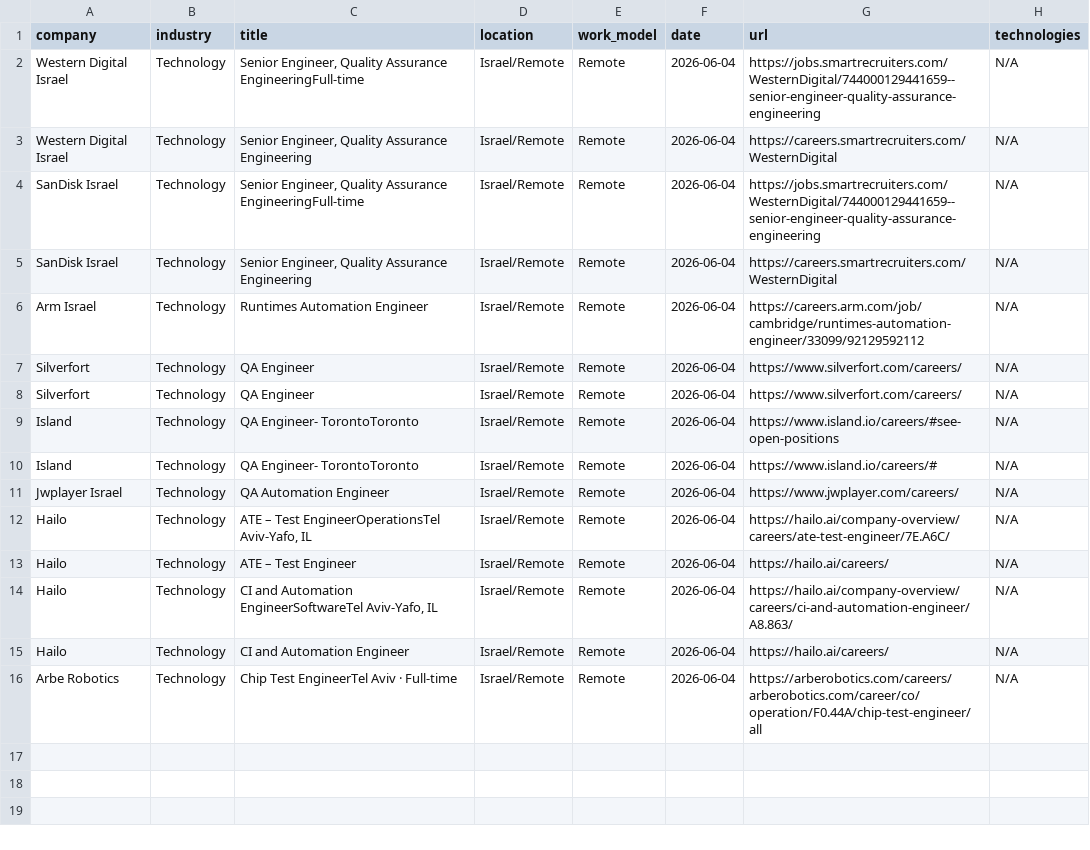
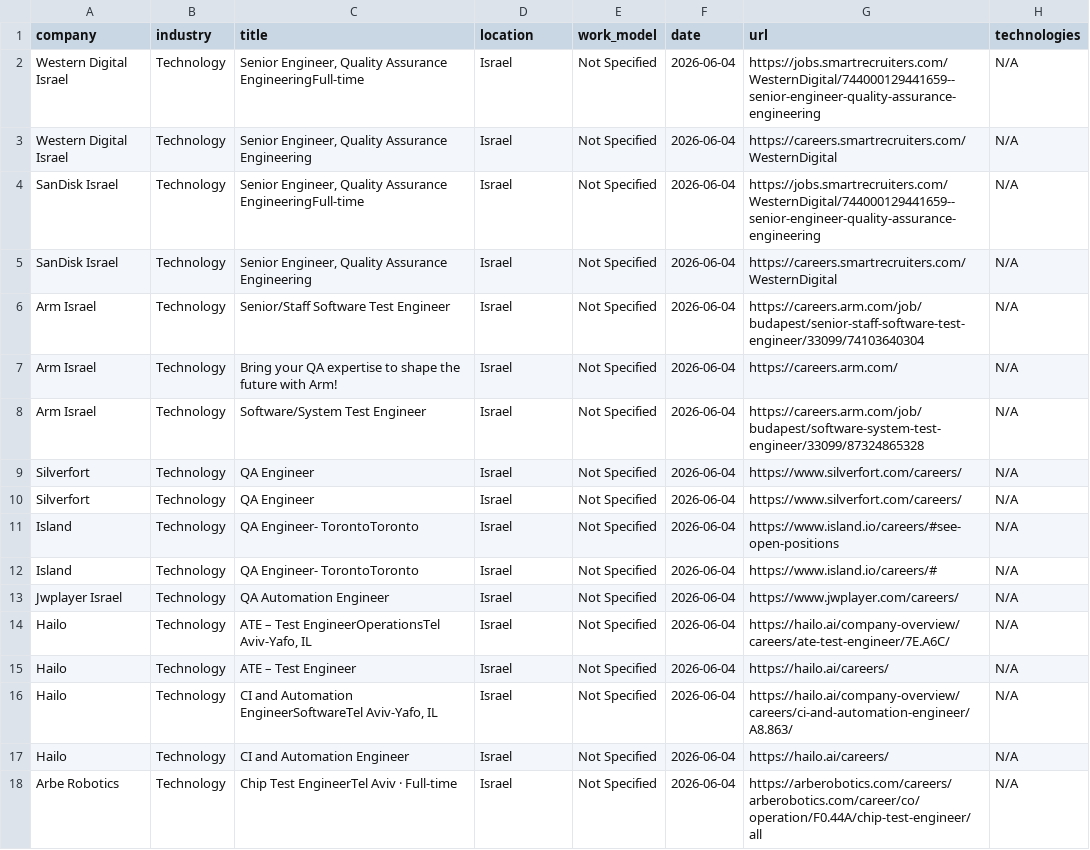
Before and after one commit to SKleeblatt/Kleeblatt-job-board, a CSV file: jobs/qa.csv, drawn as a sheet.

```diff
--- a/jobs/qa.csv
+++ b/jobs/qa.csv
@@ -1,16 +1,18 @@
 company,industry,title,location,work_model,date,url,technologies
-Western Digital Israel,Technology,"Senior Engineer, Quality Assurance EngineeringFull-time",Israel/Remote,Remote,2026-06-04,https://jobs.smartrecruiters.com/WesternDigital/744000129441659--senior-engineer-quality-assurance-engineering,N/A
-Western Digital Israel,Technology,"Senior Engineer, Quality Assurance Engineering",Israel/Remote,Remote,2026-06-04,https://careers.smartrecruiters.com/WesternDigital,N/A
-SanDisk Israel,Technology,"Senior Engineer, Quality Assurance EngineeringFull-time",Israel/Remote,Remote,2026-06-04,https://jobs.smartrecruiters.com/WesternDigital/744000129441659--senior-engineer-quality-assurance-engineering,N/A
-SanDisk Israel,Technology,"Senior Engineer, Quality Assurance Engineering",Israel/Remote,Remote,2026-06-04,https://careers.smartrecruiters.com/WesternDigital,N/A
-Arm Israel,Technology,Runtimes Automation Engineer,Israel/Remote,Remote,2026-06-04,https://careers.arm.com/job/cambridge/runtimes-automation-engineer/33099/92129592112,N/A
-Silverfort,Technology,QA Engineer,Israel/Remote,Remote,2026-06-04,https://www.silverfort.com/careers/,N/A
-Silverfort,Technology,QA Engineer,Israel/Remote,Remote,2026-06-04,https://www.silverfort.com/careers/,N/A
-Island,Technology,QA Engineer- TorontoToronto,Israel/Remote,Remote,2026-06-04,https://www.island.io/careers/#see-open-positions,N/A
-Island,Technology,QA Engineer- TorontoToronto,Israel/Remote,Remote,2026-06-04,https://www.island.io/careers/#,N/A
-Jwplayer Israel,Technology,QA Automation Engineer,Israel/Remote,Remote,2026-06-04,https://www.jwplayer.com/careers/,N/A
-Hailo,Technology,"ATE – Test EngineerOperationsTel Aviv-Yafo, IL",Israel/Remote,Remote,2026-06-04,https://hailo.ai/company-overview/careers/ate-test-engineer/7E.A6C/,N/A
-Hailo,Technology,ATE – Test Engineer,Israel/Remote,Remote,2026-06-04,https://hailo.ai/careers/,N/A
-Hailo,Technology,"CI and Automation EngineerSoftwareTel Aviv-Yafo, IL",Israel/Remote,Remote,2026-06-04,https://hailo.ai/company-overview/careers/ci-and-automation-engineer/A8.863/,N/A
-Hailo,Technology,CI and Automation Engineer,Israel/Remote,Remote,2026-06-04,https://hailo.ai/careers/,N/A
-Arbe Robotics,Technology,Chip Test EngineerTel Aviv  ·  Full-time,Israel/Remote,Remote,2026-06-04,https://arberobotics.com/careers/arberobotics.com/career/co/operation/F0.44A/chip-test-engineer/all,N/A
+Western Digital Israel,Technology,"Senior Engineer, Quality Assurance EngineeringFull-time",Israel,Not Specified,2026-06-04,https://jobs.smartrecruiters.com/WesternDigital/744000129441659--senior-engineer-quality-assurance-engineering,N/A
+Western Digital Israel,Technology,"Senior Engineer, Quality Assurance Engineering",Israel,Not Specified,2026-06-04,https://careers.smartrecruiters.com/WesternDigital,N/A
+SanDisk Israel,Technology,"Senior Engineer, Quality Assurance EngineeringFull-time",Israel,Not Specified,2026-06-04,https://jobs.smartrecruiters.com/WesternDigital/744000129441659--senior-engineer-quality-assurance-engineering,N/A
+SanDisk Israel,Technology,"Senior Engineer, Quality Assurance Engineering",Israel,Not Specified,2026-06-04,https://careers.smartrecruiters.com/WesternDigital,N/A
+Arm Israel,Technology,Senior/Staff Software Test Engineer,Israel,Not Specified,2026-06-04,https://careers.arm.com/job/budapest/senior-staff-software-test-engineer/33099/74103640304,N/A
+Arm Israel,Technology,Bring your QA expertise to shape the future with Arm!,Israel,Not Specified,2026-06-04,https://careers.arm.com/,N/A
+Arm Israel,Technology,Software/System Test Engineer,Israel,Not Specified,2026-06-04,https://careers.arm.com/job/budapest/software-system-test-engineer/33099/87324865328,N/A
+Silverfort,Technology,QA Engineer,Israel,Not Specified,2026-06-04,https://www.silverfort.com/careers/,N/A
+Silverfort,Technology,QA Engineer,Israel,Not Specified,2026-06-04,https://www.silverfort.com/careers/,N/A
+Island,Technology,QA Engineer- TorontoToronto,Israel,Not Specified,2026-06-04,https://www.island.io/careers/#see-open-positions,N/A
+Island,Technology,QA Engineer- TorontoToronto,Israel,Not Specified,2026-06-04,https://www.island.io/careers/#,N/A
+Jwplayer Israel,Technology,QA Automation Engineer,Israel,Not Specified,2026-06-04,https://www.jwplayer.com/careers/,N/A
+Hailo,Technology,"ATE – Test EngineerOperationsTel Aviv-Yafo, IL",Israel,Not Specified,2026-06-04,https://hailo.ai/company-overview/careers/ate-test-engineer/7E.A6C/,N/A
+Hailo,Technology,ATE – Test Engineer,Israel,Not Specified,2026-06-04,https://hailo.ai/careers/,N/A
+Hailo,Technology,"CI and Automation EngineerSoftwareTel Aviv-Yafo, IL",Israel,Not Specified,2026-06-04,https://hailo.ai/company-overview/careers/ci-and-automation-engineer/A8.863/,N/A
+Hailo,Technology,CI and Automation Engineer,Israel,Not Specified,2026-06-04,https://hailo.ai/careers/,N/A
+Arbe Robotics,Technology,Chip Test EngineerTel Aviv  ·  Full-time,Israel,Not Specified,2026-06-04,https://arberobotics.com/careers/arberobotics.com/career/co/operation/F0.44A/chip-test-engineer/all,N/A
```
Also changed, not shown: jobs/data_science.csv, jobs/other.csv, 17 other files.
